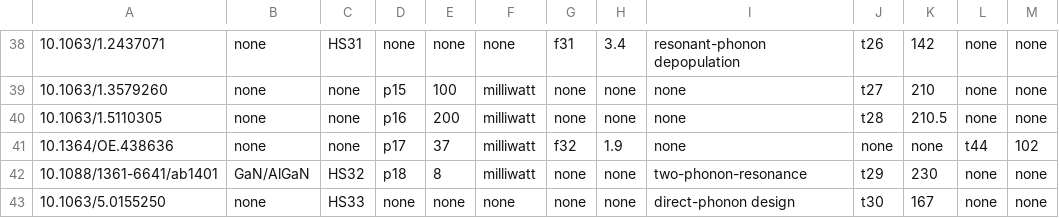
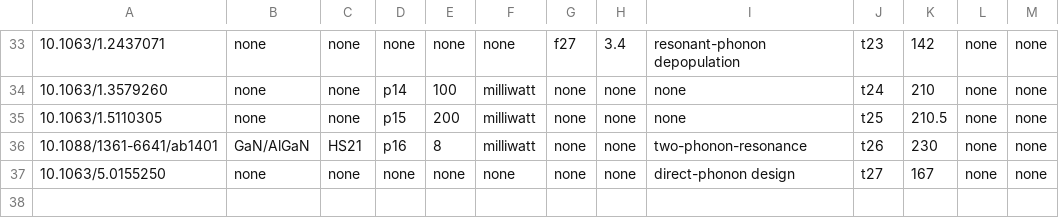
Before and after one commit to DeperiasKerre/qKG, a CSV file: qcl_properties_data/qcl_data.csv, drawn as a sheet; only a part is shown, gaps mark what is left out; the diff covers the shown part only.

```diff
--- a/qcl_properties_data/qcl_data.csv
+++ b/qcl_properties_data/qcl_data.csv
@@ -38,6 +33,5 @@
-10.1063/1.2437071,none,HS31,none,none,none,f31,3.4,resonant-phonon depopulation,t26,142,none,none
-10.1063/1.3579260,none,none,p15,100,milliwatt,none,none,none,t27,210,none,none
-10.1063/1.5110305,none,none,p16,200,milliwatt,none,none,none,t28,210.5,none,none
-10.1364/OE.438636,none,none,p17,37,milliwatt,f32,1.9,none,none,none,t44,102
-10.1088/1361-6641/ab1401,GaN/AlGaN,HS32,p18,8,milliwatt,none,none,two-phonon-resonance,t29,230,none,none
-10.1063/5.0155250,none,HS33,none,none,none,none,none,direct-phonon design,t30,167,none,none
+10.1063/1.2437071,none,none,none,none,none,f27,3.4,resonant-phonon depopulation,t23,142,none,none
+10.1063/1.3579260,none,none,p14,100,milliwatt,none,none,none,t24,210,none,none
+10.1063/1.5110305,none,none,p15,200,milliwatt,none,none,none,t25,210.5,none,none
+10.1088/1361-6641/ab1401,GaN/AlGaN,HS21,p16,8,milliwatt,none,none,two-phonon-resonance,t26,230,none,none
+10.1063/5.0155250,none,none,none,none,none,none,none,direct-phonon design,t27,167,none,none
```
Also changed, not shown: 5 removed rows and 90 edited cells elsewhere in this file.
